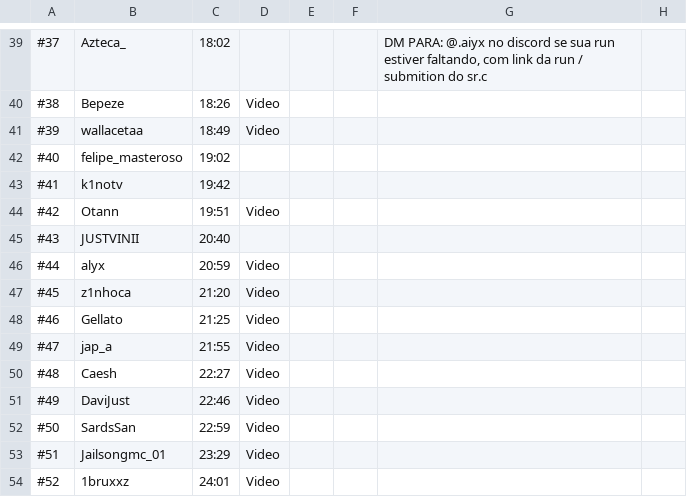
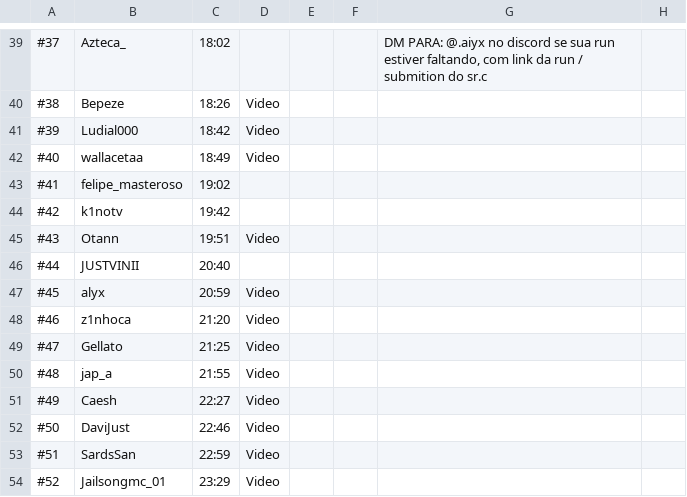
Before and after one commit to MCSR-Brasil/MCSR-hub, a CSV file: tabela.csv, drawn as a sheet; only a part is shown, gaps mark what is left out; the diff covers the shown part only; the diff names each change by its address in the sheet, - before the commit and + after, or states it on an @@ line.

Commit message:
darkPB

```diff
--- a/tabela.csv
+++ b/tabela.csv
-B41: wallacetaa
+B41: Ludial000
-C41: 18:49
+C41: 18:42
-B42: felipe_masteroso
+B42: wallacetaa
-C42: 19:02
+C42: 18:49
-D42: (empty)
+D42: Video
-B43: k1notv
+B43: felipe_masteroso
-C43: 19:42
+C43: 19:02
-B44: Otann
+B44: k1notv
-C44: 19:51
+C44: 19:42
-D44: Video
+D44: (empty)
-B45: JUSTVINII
+B45: Otann
-C45: 20:40
+C45: 19:51
-D45: (empty)
+D45: Video
-B46: alyx
+B46: JUSTVINII
-C46: 20:59
+C46: 20:40
-D46: Video
+D46: (empty)
-B47: z1nhoca
+B47: alyx
-C47: 21:20
+C47: 20:59
-B48: Gellato
+B48: z1nhoca
-C48: 21:25
+C48: 21:20
-B49: jap_a
+B49: Gellato
-C49: 21:55
+C49: 21:25
-B50: Caesh
+B50: jap_a
-C50: 22:27
+C50: 21:55
-B51: DaviJust
+B51: Caesh
-C51: 22:46
+C51: 22:27
-B52: SardsSan
+B52: DaviJust
-C52: 22:59
+C52: 22:46
-B53: Jailsongmc_01
+B53: SardsSan
-C53: 23:29
+C53: 22:59
-B54: 1bruxxz
+B54: Jailsongmc_01
-C54: 24:01
+C54: 23:29
```
Also changed, not shown: 5 edited cells elsewhere in this file.
